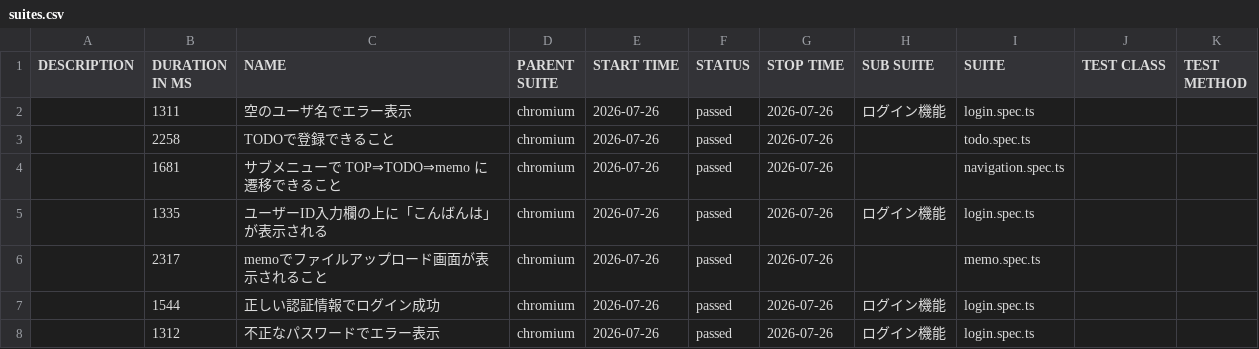
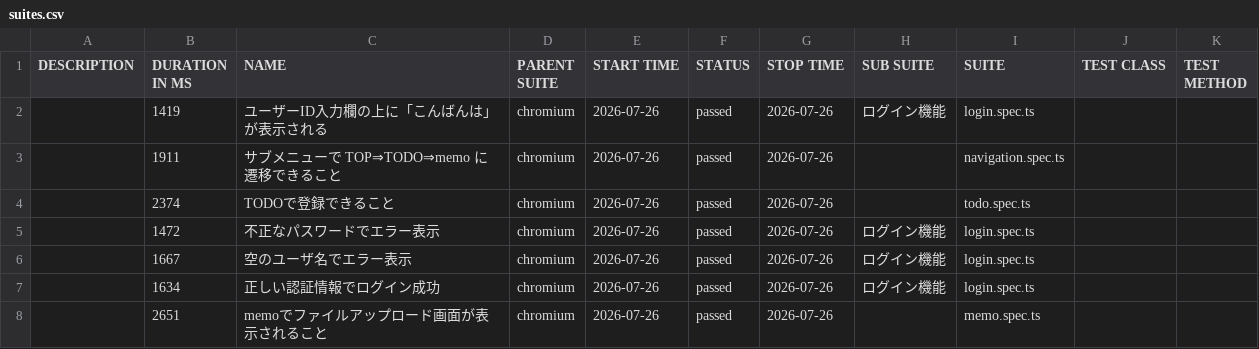
Before and after one commit to cocomomojo/test_app, a CSV file: allure/data/suites.csv, drawn as a sheet.

```diff
--- a/allure/data/suites.csv
+++ b/allure/data/suites.csv
@@ -1,8 +1,8 @@
 "DESCRIPTION","DURATION IN MS","NAME","PARENT SUITE","START TIME","STATUS","STOP TIME","SUB SUITE","SUITE","TEST CLASS","TEST METHOD"
-"","1311","空のユーザ名でエラー表示","chromium","2026-07-26","passed","2026-07-26","ログイン機能","login.spec.ts","",""
-"","2258","TODOで登録できること","chromium","2026-07-26","passed","2026-07-26","","todo.spec.ts","",""
-"","1681","サブメニューで TOP⇒TODO⇒memo に遷移できること","chromium","2026-07-26","passed","2026-07-26","","navigation.spec.ts","",""
-"","1335","ユーザーID入力欄の上に「こんばんは」が表示される","chromium","2026-07-26","passed","2026-07-26","ログイン機能","login.spec.ts","",""
-"","2317","memoでファイルアップロード画面が表示されること","chromium","2026-07-26","passed","2026-07-26","","memo.spec.ts","",""
-"","1544","正しい認証情報でログイン成功","chromium","2026-07-26","passed","2026-07-26","ログイン機能","login.spec.ts","",""
-"","1312","不正なパスワードでエラー表示","chromium","2026-07-26","passed","2026-07-26","ログイン機能","login.spec.ts","",""
+"","1419","ユーザーID入力欄の上に「こんばんは」が表示される","chromium","2026-07-26","passed","2026-07-26","ログイン機能","login.spec.ts","",""
+"","1911","サブメニューで TOP⇒TODO⇒memo に遷移できること","chromium","2026-07-26","passed","2026-07-26","","navigation.spec.ts","",""
+"","2374","TODOで登録できること","chromium","2026-07-26","passed","2026-07-26","","todo.spec.ts","",""
+"","1472","不正なパスワードでエラー表示","chromium","2026-07-26","passed","2026-07-26","ログイン機能","login.spec.ts","",""
+"","1667","空のユーザ名でエラー表示","chromium","2026-07-26","passed","2026-07-26","ログイン機能","login.spec.ts","",""
+"","1634","正しい認証情報でログイン成功","chromium","2026-07-26","passed","2026-07-26","ログイン機能","login.spec.ts","",""
+"","2651","memoでファイルアップロード画面が表示されること","chromium","2026-07-26","passed","2026-07-26","","memo.spec.ts","",""
```
Also changed, not shown: 35 other files.
